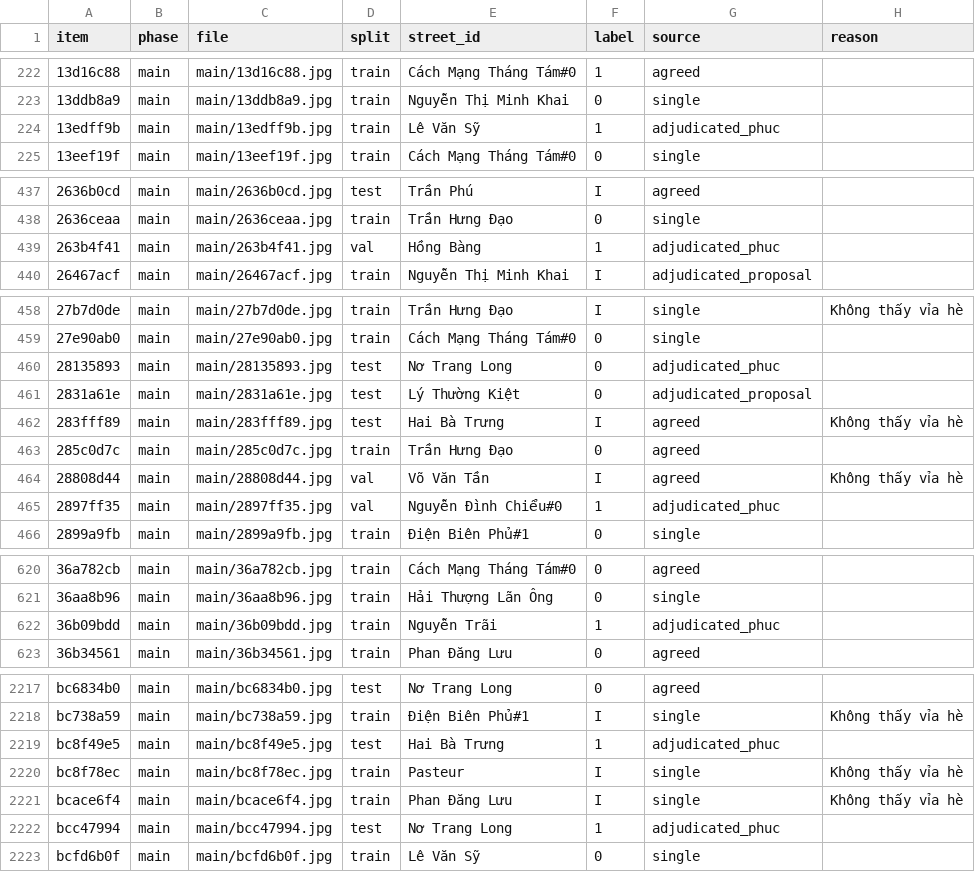
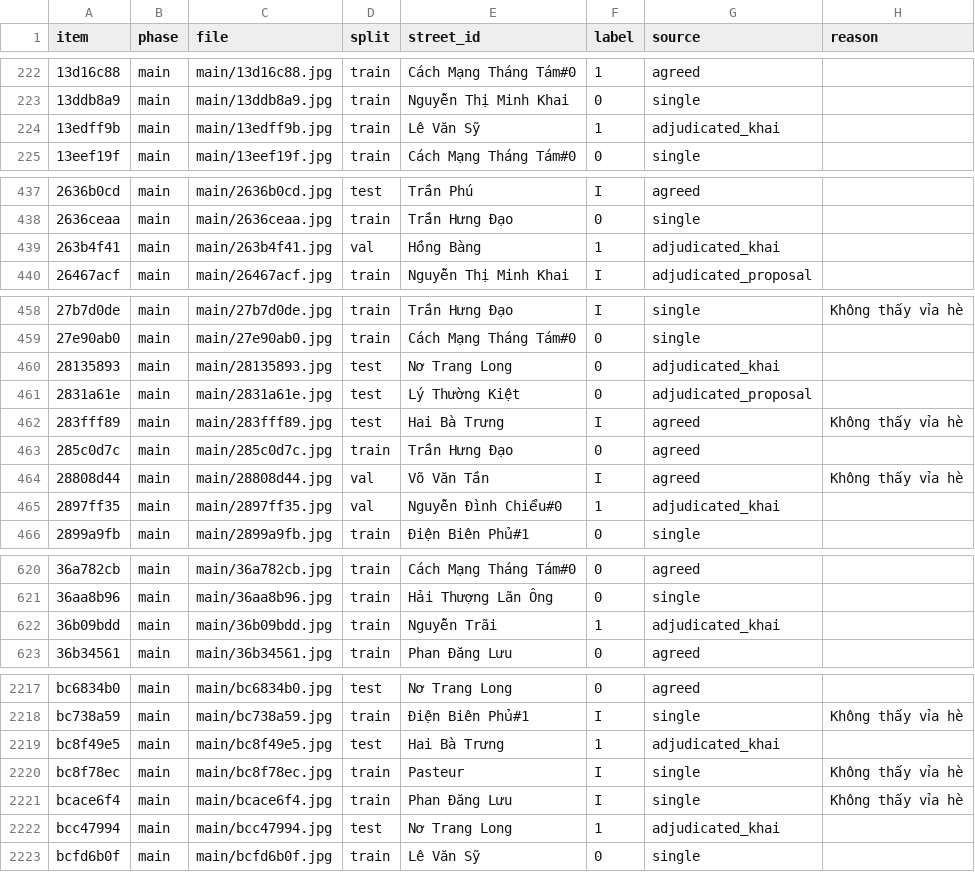
Before and after one commit to thphuc06/ML_Proj, a CSV file: data/labels/main_labels_v1.csv, drawn as a sheet; only a part is shown, gaps mark what is left out; the diff covers the shown part only.

Commit message:
Rename main adjudication column and source code from phuc to khai
Khải adjudicated the 303 main disagreements, so the override column of
adjudication_proposal.csv is now `khai` and the label source code is
`adjudicated_khai` (28 rows). No label or count changes. The pilot review
keeps `phuc` / `pilot_review_phuc` because Phúc reviewed the pilot.

```diff
--- a/data/labels/main_labels_v1.csv
+++ b/data/labels/main_labels_v1.csv
@@ -223,3 +223,3 @@
 13ddb8a9,main,main/13ddb8a9.jpg,train,Nguyễn Thị Minh Khai,0,single,
-13edff9b,main,main/13edff9b.jpg,train,Lê Văn Sỹ,1,adjudicated_phuc,
+13edff9b,main,main/13edff9b.jpg,train,Lê Văn Sỹ,1,adjudicated_khai,
 13eef19f,main,main/13eef19f.jpg,train,Cách Mạng Tháng Tám#0,0,single,
@@ -438,3 +438,3 @@
 2636ceaa,main,main/2636ceaa.jpg,train,Trần Hưng Đạo,0,single,
-263b4f41,main,main/263b4f41.jpg,val,Hồng Bàng,1,adjudicated_phuc,
+263b4f41,main,main/263b4f41.jpg,val,Hồng Bàng,1,adjudicated_khai,
 26467acf,main,main/26467acf.jpg,train,Nguyễn Thị Minh Khai,I,adjudicated_proposal,
@@ -459,3 +459,3 @@
 27e90ab0,main,main/27e90ab0.jpg,train,Cách Mạng Tháng Tám#0,0,single,
-28135893,main,main/28135893.jpg,test,Nơ Trang Long,0,adjudicated_phuc,
+28135893,main,main/28135893.jpg,test,Nơ Trang Long,0,adjudicated_khai,
 2831a61e,main,main/2831a61e.jpg,test,Lý Thường Kiệt,0,adjudicated_proposal,
@@ -464,3 +464,3 @@
 28808d44,main,main/28808d44.jpg,val,Võ Văn Tần,I,agreed,Không thấy vỉa hè
-2897ff35,main,main/2897ff35.jpg,val,Nguyễn Đình Chiểu#0,1,adjudicated_phuc,
+2897ff35,main,main/2897ff35.jpg,val,Nguyễn Đình Chiểu#0,1,adjudicated_khai,
 2899a9fb,main,main/2899a9fb.jpg,train,Điện Biên Phủ#1,0,single,
@@ -621,3 +621,3 @@
 36aa8b96,main,main/36aa8b96.jpg,train,Hải Thượng Lãn Ông,0,single,
-36b09bdd,main,main/36b09bdd.jpg,train,Nguyễn Trãi,1,adjudicated_phuc,
+36b09bdd,main,main/36b09bdd.jpg,train,Nguyễn Trãi,1,adjudicated_khai,
 36b34561,main,main/36b34561.jpg,train,Phan Đăng Lưu,0,agreed,
@@ -2218,6 +2218,6 @@ bc6834b0,main,main/bc6834b0.jpg,test,Nơ Trang Long,0,agreed,
 bc738a59,main,main/bc738a59.jpg,train,Điện Biên Phủ#1,I,single,Không thấy vỉa hè
-bc8f49e5,main,main/bc8f49e5.jpg,test,Hai Bà Trưng,1,adjudicated_phuc,
+bc8f49e5,main,main/bc8f49e5.jpg,test,Hai Bà Trưng,1,adjudicated_khai,
 bc8f78ec,main,main/bc8f78ec.jpg,train,Pasteur,I,single,Không thấy vỉa hè
 bcace6f4,main,main/bcace6f4.jpg,train,Phan Đăng Lưu,I,single,Không thấy vỉa hè
-bcc47994,main,main/bcc47994.jpg,test,Nơ Trang Long,1,adjudicated_phuc,
+bcc47994,main,main/bcc47994.jpg,test,Nơ Trang Long,1,adjudicated_khai,
 bcfd6b0f,main,main/bcfd6b0f.jpg,train,Lê Văn Sỹ,0,single,
```
Also changed, not shown: 21 edited cells elsewhere in this file, data/labels/main_report/adjudication_proposal.csv, data/labels/main_report/main_adjudicate.csv, 10 other files.
